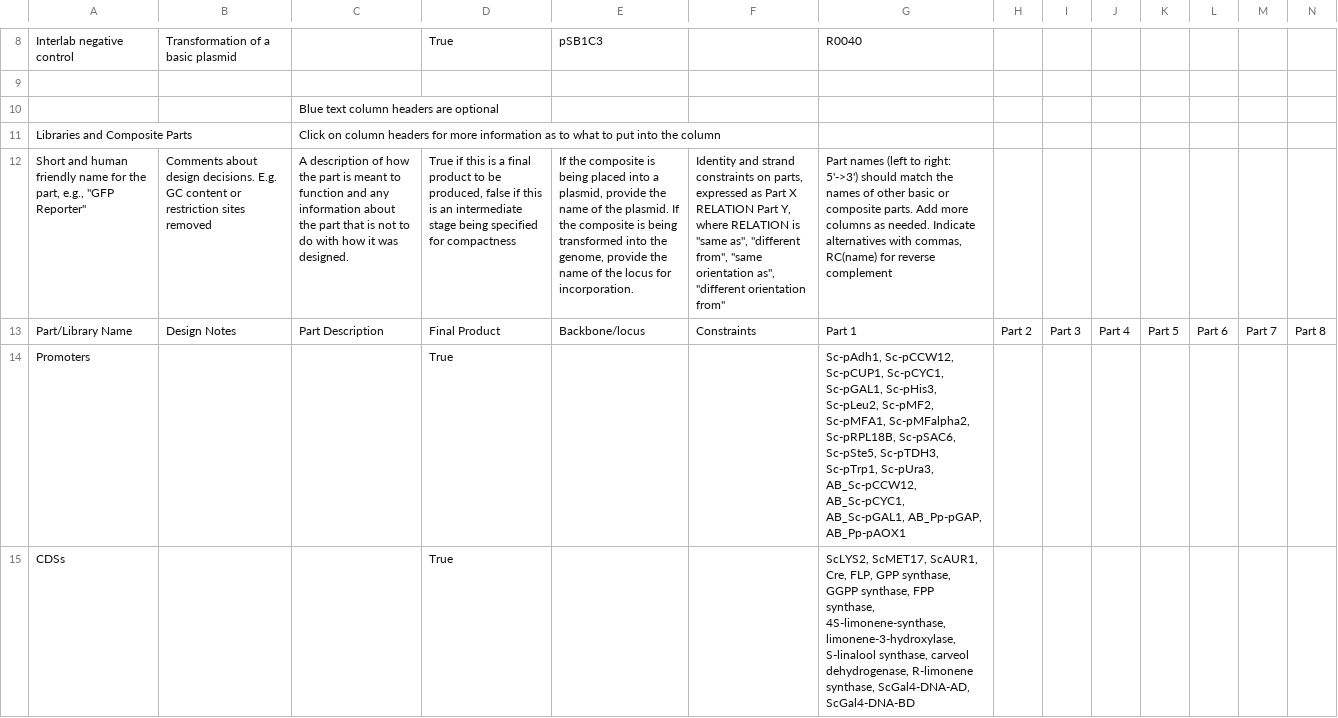
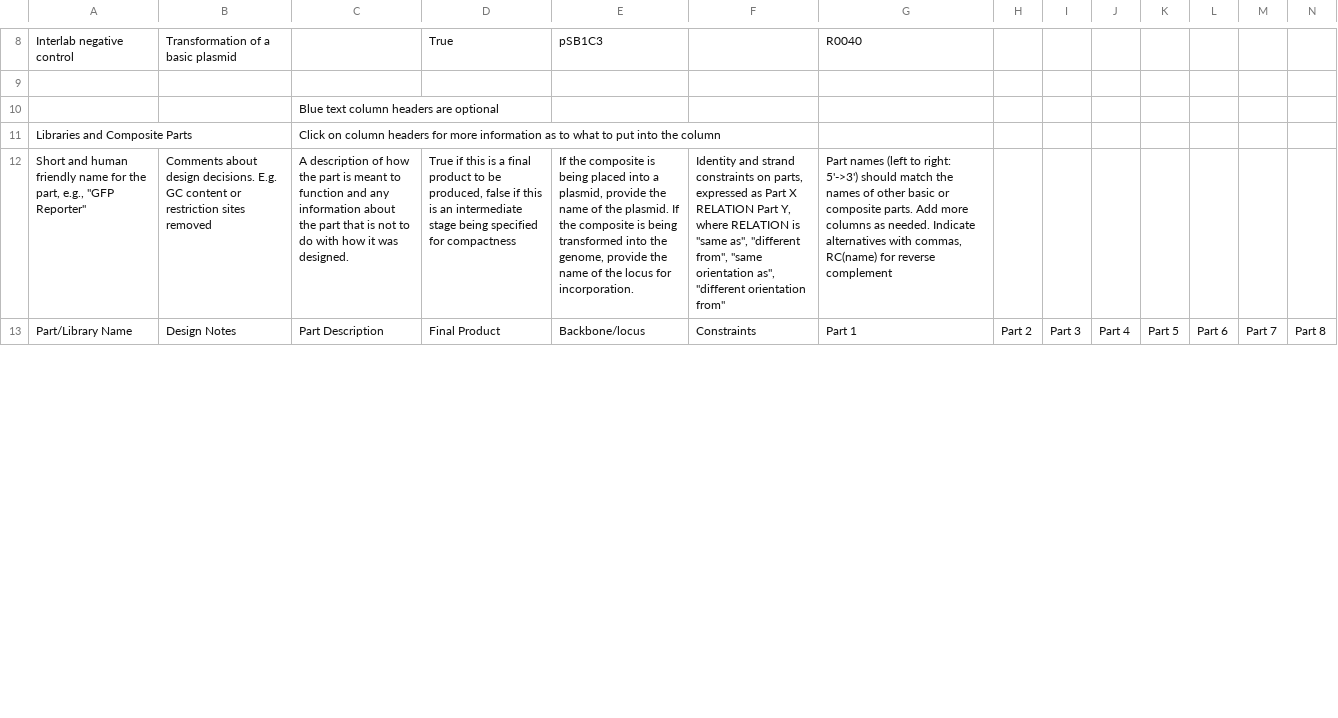
Before and after one commit to iGEM-Engineering/iGEM-distribution, a CSV file: Open Yeast Collection/views/Libraries and Composites.csv, drawn as a sheet; only a part is shown, gaps mark what is left out; removed rows and columns are numbered as before the commit, all else as after; rows hold the shown columns only; the diff covers the shown part only; the diff names each change by its address in the sheet, - before the commit and + after, or states it on an @@ line.

```diff
--- a/Open Yeast Collection/views/Libraries and Composites.csv
+++ b/Open Yeast Collection/views/Libraries and Composites.csv
-row 14: Promoters |  |  | True |  |  | Sc-pAdh1, Sc-pCCW12, Sc-pCUP1, Sc-pCYC1, Sc-pGAL1, Sc-pHis3, Sc-pLeu2, Sc-pMF2, Sc-pMFA1, Sc-pMFalpha2, Sc-pRPL18B, Sc-pSAC6, Sc-pSte5, Sc-pTDH3, Sc-pTrp1, Sc-pUra3, AB_Sc-pCCW12, AB_Sc-pCYC1, AB_Sc-pGAL1, AB_Pp-pGAP, AB_Pp-pAOX1
-row 15: CDSs |  |  | True |  |  | ScLYS2, ScMET17, ScAUR1, Cre, FLP, GPP synthase, GGPP synthase, FPP synthase, 4S-limonene-synthase, limonene-3-hydroxylase, S-linalool synthase, carveol dehydrogenase, R-limonene synthase, ScGal4-DNA-AD, ScGal4-DNA-BD
```
Also changed, not shown: 4 added rows and 2 removed rows elsewhere in this file, 1 other file.
